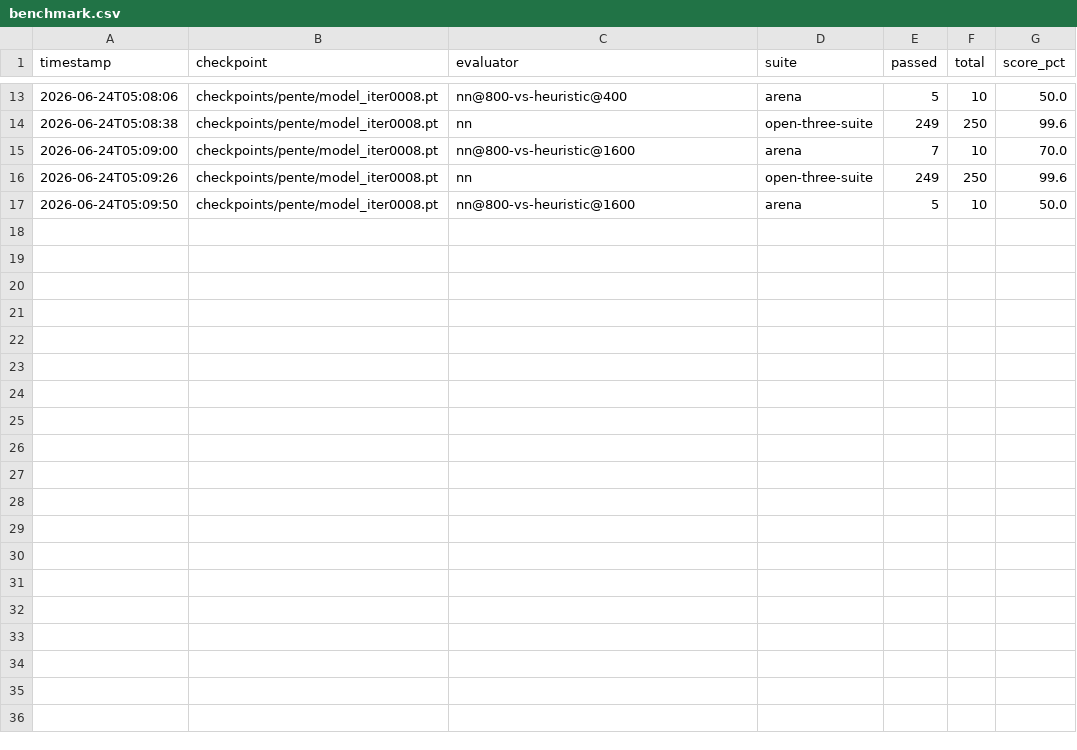
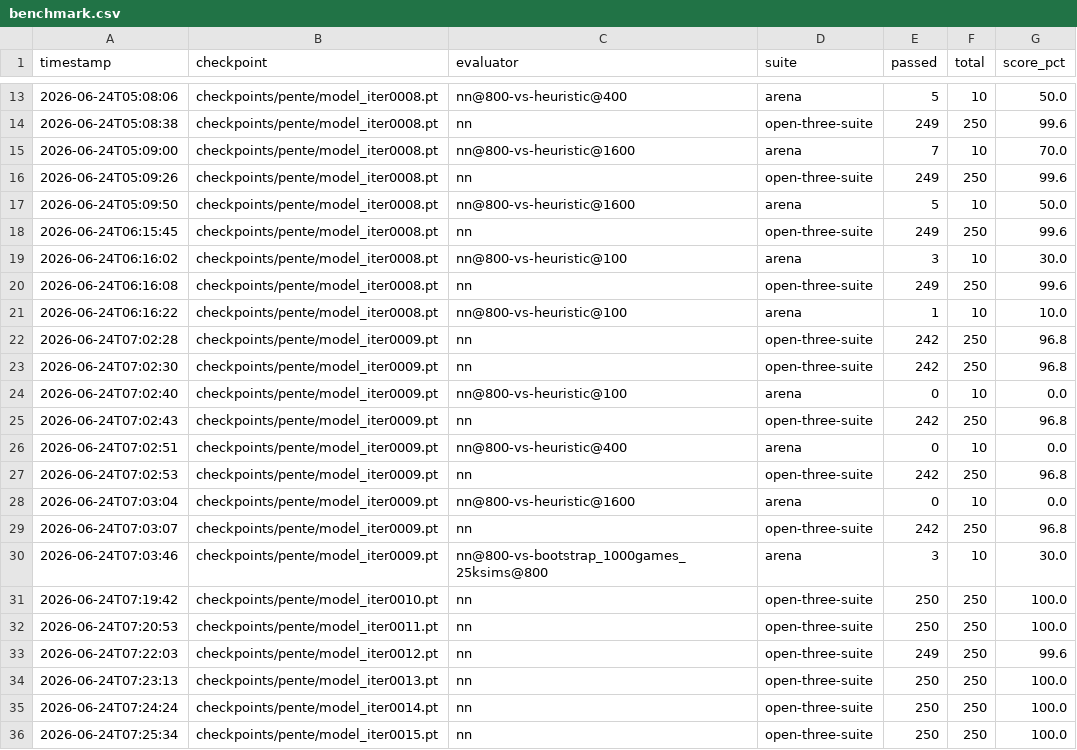
Before and after one commit to noahred16/AlphaPente, a CSV file: reports/pente/benchmark.csv, drawn as a sheet; only a part is shown, gaps mark what is left out.

```diff
--- a/reports/pente/benchmark.csv
+++ b/reports/pente/benchmark.csv
@@ -17 +17,20 @@ timestamp,checkpoint,evaluator,suite,passed,total,score_pct
 2026-06-24T05:09:50,checkpoints/pente/model_iter0008.pt,nn@800-vs-heuristic@1600,arena,5,10,50.0
+2026-06-24T06:15:45,checkpoints/pente/model_iter0008.pt,nn,open-three-suite,249,250,99.6
+2026-06-24T06:16:02,checkpoints/pente/model_iter0008.pt,nn@800-vs-heuristic@100,arena,3,10,30.0
+2026-06-24T06:16:08,checkpoints/pente/model_iter0008.pt,nn,open-three-suite,249,250,99.6
+2026-06-24T06:16:22,checkpoints/pente/model_iter0008.pt,nn@800-vs-heuristic@100,arena,1,10,10.0
+2026-06-24T07:02:28,checkpoints/pente/model_iter0009.pt,nn,open-three-suite,242,250,96.8
+2026-06-24T07:02:30,checkpoints/pente/model_iter0009.pt,nn,open-three-suite,242,250,96.8
+2026-06-24T07:02:40,checkpoints/pente/model_iter0009.pt,nn@800-vs-heuristic@100,arena,0,10,0.0
+2026-06-24T07:02:43,checkpoints/pente/model_iter0009.pt,nn,open-three-suite,242,250,96.8
+2026-06-24T07:02:51,checkpoints/pente/model_iter0009.pt,nn@800-vs-heuristic@400,arena,0,10,0.0
+2026-06-24T07:02:53,checkpoints/pente/model_iter0009.pt,nn,open-three-suite,242,250,96.8
+2026-06-24T07:03:04,checkpoints/pente/model_iter0009.pt,nn@800-vs-heuristic@1600,arena,0,10,0.0
+2026-06-24T07:03:07,checkpoints/pente/model_iter0009.pt,nn,open-three-suite,242,250,96.8
+2026-06-24T07:03:46,checkpoints/pente/model_iter0009.pt,nn@800-vs-bootstrap_1000games_25ksims@800,arena,3,10,30.0
+2026-06-24T07:19:42,checkpoints/pente/model_iter0010.pt,nn,open-three-suite,250,250,100.0
+2026-06-24T07:20:53,checkpoints/pente/model_iter0011.pt,nn,open-three-suite,250,250,100.0
+2026-06-24T07:22:03,checkpoints/pente/model_iter0012.pt,nn,open-three-suite,249,250,99.6
+2026-06-24T07:23:13,checkpoints/pente/model_iter0013.pt,nn,open-three-suite,250,250,100.0
+2026-06-24T07:24:24,checkpoints/pente/model_iter0014.pt,nn,open-three-suite,250,250,100.0
+2026-06-24T07:25:34,checkpoints/pente/model_iter0015.pt,nn,open-three-suite,250,250,100.0
```
Also changed, not shown: 2 other files.
